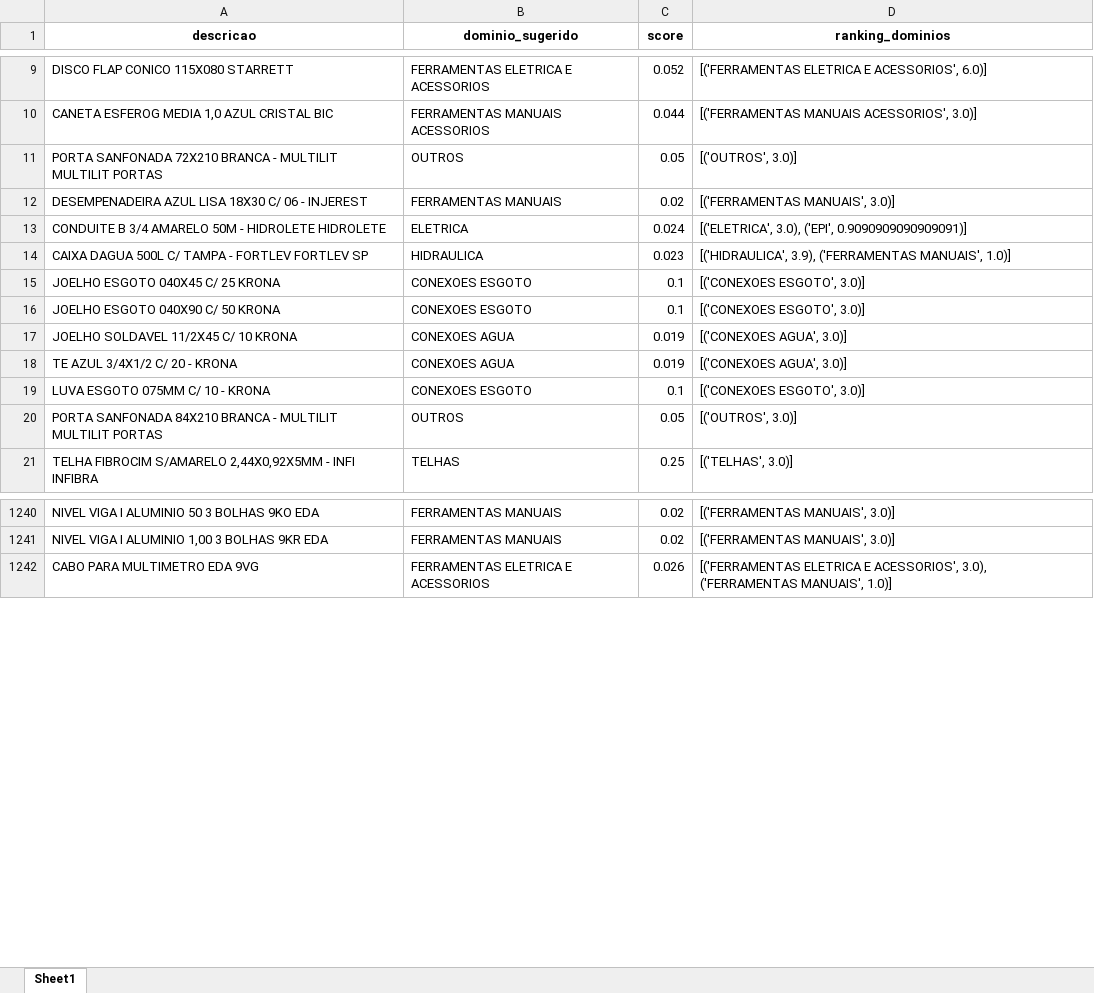
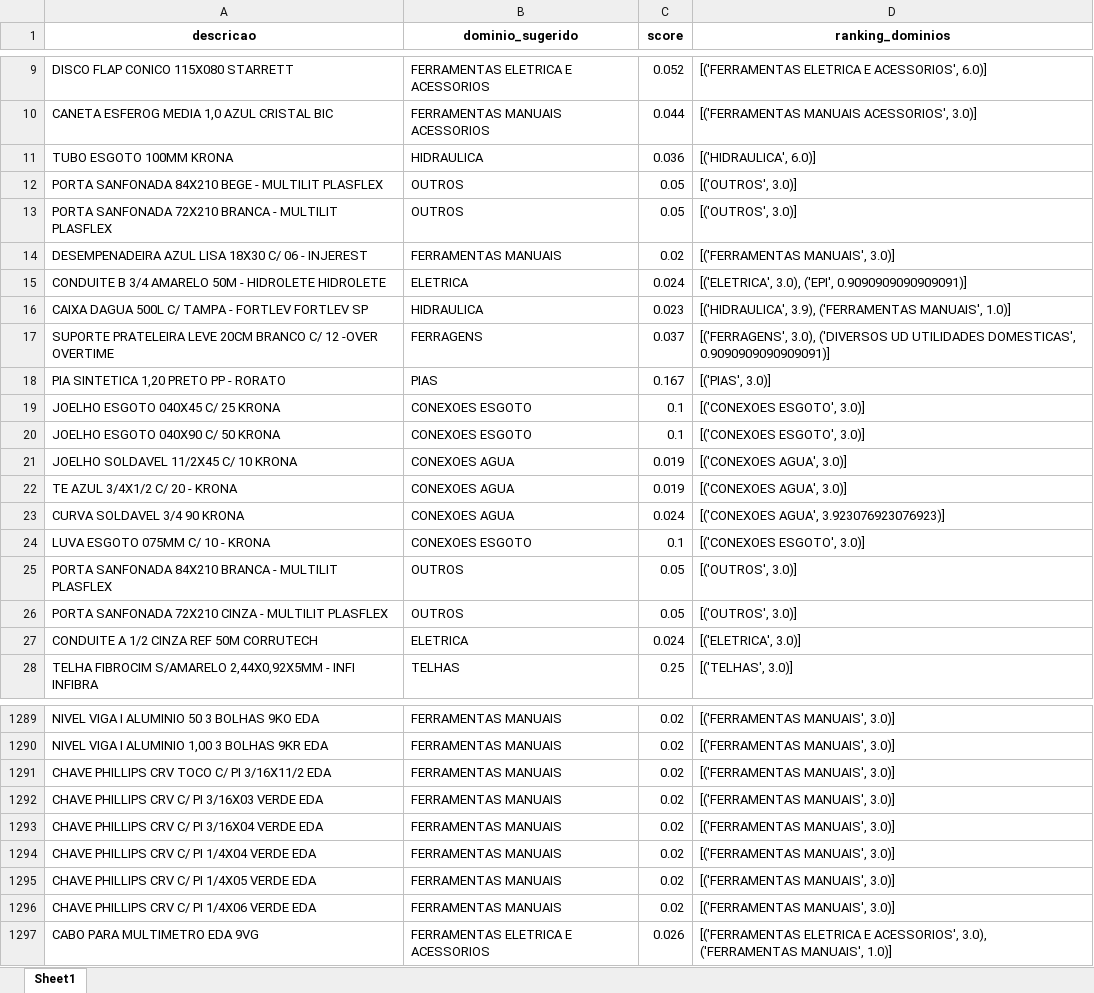
Before and after one commit to Lucas-Fernandes-Silva/auto_shopee, an Excel workbook: planilhas/outputs/Relatorio_Dominios_Ambiguos.xlsx, sheet Sheet1, drawn as a sheet; only a part is shown, gaps mark what is left out; values as stored, in another font and other column widths than the file's, no borders; addresses are those after the commit; the diff covers the shown part only; the diff names each change by its address in the sheet, - before the commit and + after, or states it on an @@ line.

```diff
--- a/planilhas/outputs/Relatorio_Dominios_Ambiguos.xlsx (sheet Sheet1)
+++ b/planilhas/outputs/Relatorio_Dominios_Ambiguos.xlsx (sheet Sheet1)
+row 11: TUBO ESGOTO 100MM KRONA | HIDRAULICA | 0.036 | [('HIDRAULICA', 6.0)]
+row 12: PORTA SANFONADA 84X210 BEGE - MULTILIT PLASFLEX | OUTROS | 0.05 | [('OUTROS', 3.0)]
-A13 (descricao): …- MULTILIT MULTILIT PORTAS
+A13 (descricao): …- MULTILIT PLASFLEX
+row 17: SUPORTE PRATELEIRA LEVE 20CM BRANCO C/ 12 -OVER OVERTIME | FERRAGENS | 0.037 | [('FERRAGENS', 3.0), ('DIVERSOS UD UTILIDADES DOMESTICAS', 0.9090909090909091)]
+row 18: PIA SINTETICA 1,20 PRETO PP - RORATO | PIAS | 0.167 | [('PIAS', 3.0)]
+row 23: CURVA SOLDAVEL 3/4 90 KRONA | CONEXOES AGUA | 0.024 | [('CONEXOES AGUA', 3.923076923076923)]
-A25 (descricao): …- MULTILIT MULTILIT PORTAS
+A25 (descricao): …- MULTILIT PLASFLEX
+row 26: PORTA SANFONADA 72X210 CINZA - MULTILIT PLASFLEX | OUTROS | 0.05 | [('OUTROS', 3.0)]
+row 27: CONDUITE A 1/2 CINZA REF 50M CORRUTECH | ELETRICA | 0.024 | [('ELETRICA', 3.0)]
+row 1291: CHAVE PHILLIPS CRV TOCO C/ PI 3/16X11/2 EDA | FERRAMENTAS MANUAIS | 0.02 | [('FERRAMENTAS MANUAIS', 3.0)]
+row 1292: CHAVE PHILLIPS CRV C/ PI 3/16X03 VERDE EDA | FERRAMENTAS MANUAIS | 0.02 | [('FERRAMENTAS MANUAIS', 3.0)]
+row 1293: CHAVE PHILLIPS CRV C/ PI 3/16X04 VERDE EDA | FERRAMENTAS MANUAIS | 0.02 | [('FERRAMENTAS MANUAIS', 3.0)]
+row 1294: CHAVE PHILLIPS CRV C/ PI 1/4X04 VERDE EDA | FERRAMENTAS MANUAIS | 0.02 | [('FERRAMENTAS MANUAIS', 3.0)]
+row 1295: CHAVE PHILLIPS CRV C/ PI 1/4X05 VERDE EDA | FERRAMENTAS MANUAIS | 0.02 | [('FERRAMENTAS MANUAIS', 3.0)]
+row 1296: CHAVE PHILLIPS CRV C/ PI 1/4X06 VERDE EDA | FERRAMENTAS MANUAIS | 0.02 | [('FERRAMENTAS MANUAIS', 3.0)]
```
Also changed, not shown: 107 added rows, 43 removed rows, 47 moved rows and 66 edited cells elsewhere in this sheet, planilhas/outputs/Descrição_Norm.xlsx, planilhas/outputs/Produtos_Classificados.xlsx, 7 other files.
